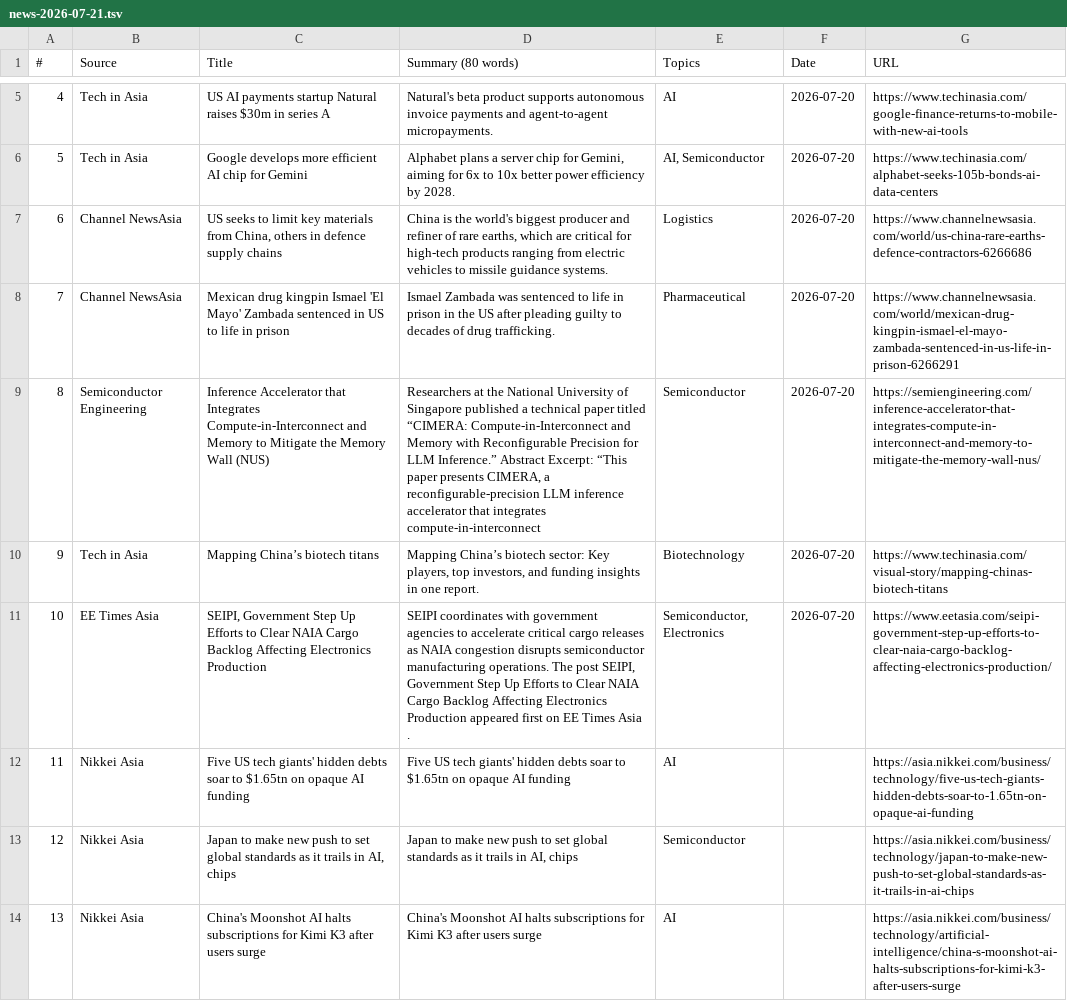
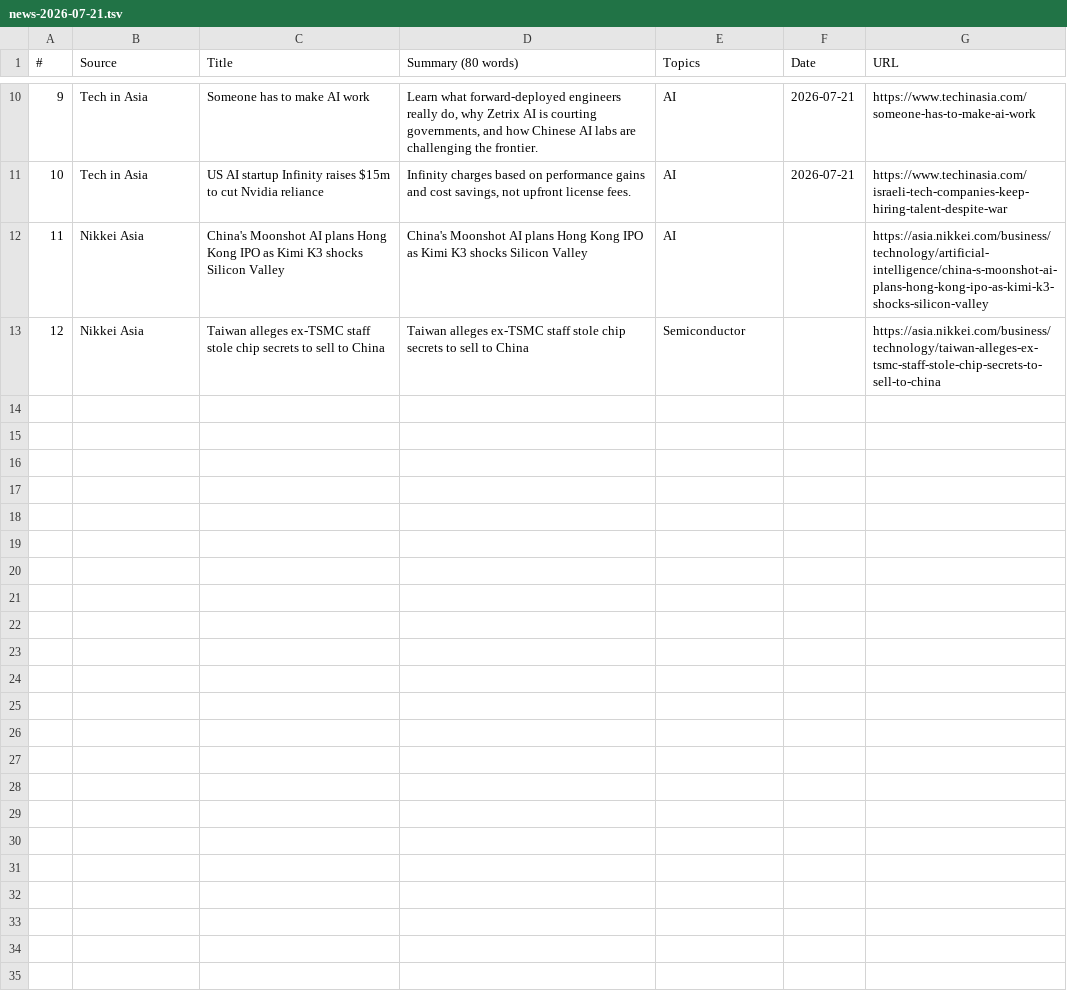
Before and after one commit to asiatechfeed/Asia-Tech-Feed, a TSV file: assets/data/news-2026-07-21.tsv, drawn as a sheet; only a part is shown, gaps mark what is left out; removed rows and columns are numbered as before the commit, all else as after; the diff covers the shown part only; the diff names each change by its address in the sheet, - before the commit and + after, or states it on an @@ line.

Commit message:
🚀 Deploy digest 2026-07-21 (12 articles) 739fcf151aa94be2d86acf6daa778865b3f1df88

```diff
--- a/assets/data/news-2026-07-21.tsv
+++ b/assets/data/news-2026-07-21.tsv
@@ column A (#) renumbered between rows 4 and 11 @@
+row 10: 9 | Tech in Asia | Someone has to make AI work | Learn what forward-deployed engineers really do, why Zetrix AI is courting governments, and how Chinese AI labs are challenging the frontier. | AI | 2026-07-21 | https://www.techinasia.com/someone-has-to-make-ai-work
-C11 (Title): US AI payments startup Natural raises $30m in series A
+C11 (Title): US AI startup Infinity raises $15m to cut Nvidia reliance
-D11 (Summary (80 words)): Natural's beta product supports autonomous invoice payments and agent-to-agent micropayments.
+D11 (Summary (80 words)): Infinity charges based on performance gains and cost savings, not upfront license fees.
-F11 (Date): 2026-07-20
+F11 (Date): 2026-07-21
-G11 (URL): https://www.techinasia.com/google-finance-returns-to-mobile-with-new-ai-tools
+G11 (URL): https://www.techinasia.com/israeli-tech-companies-keep-hiring-talent-despite-war
-row 6: 5 | Tech in Asia | Google develops more efficient AI chip for Gemini | Alphabet plans a server chip for Gemini, aiming for 6x to 10x better power efficiency by 2028. | AI, Semiconductor | 2026-07-20 | https://www.techinasia.com/alphabet-seeks-105b-bonds-ai-data-centers
-row 7: 6 | Channel NewsAsia | US seeks to limit key materials from China, others in defence supply chains | China is the world's biggest producer and refiner of rare earths, which are critical for high-tech products ranging from electric vehicles to missile guidance systems. | Logistics | 2026-07-20 | https://www.channelnewsasia.com/world/us-china-rare-earths-defence-contractors-6266686
-row 8: 7 | Channel NewsAsia | Mexican drug kingpin Ismael 'El Mayo' Zambada sentenced in US to life in prison | Ismael Zambada was sentenced to life in prison in the US after pleading guilty to decades of drug trafficking. | Pharmaceutical | 2026-07-20 | https://www.channelnewsasia.com/world/mexican-drug-kingpin-ismael-el-mayo-zambada-sentenced-in-us-life-in-prison-6266291
-row 9: 8 | Semiconductor Engineering | Inference Accelerator that Integrates Compute-in-Interconnect and Memory to Mitigate the Memory Wall (NUS) | Researchers at the National University of Singapore published a technical paper titled “CIMERA: Compute-in-Interconnect and Memory with Reconfigurable Precision for LLM Inference.” Abstract Excerpt: “This paper presents CIMERA, a reconfigurable-precision LLM inference accelerator that integrates compute-in-interconnect | Semiconductor | 2026-07-20 | https://semiengineering.com/inference-accelerator-that-integrates-compute-in-interconnect-and-memory-to-mitigate-the-memory-wall-nus/
-row 10: 9 | Tech in Asia | Mapping China’s biotech titans | Mapping China’s biotech sector: Key players, top investors, and funding insights in one report. | Biotechnology | 2026-07-20 | https://www.techinasia.com/visual-story/mapping-chinas-biotech-titans
-row 11: 10 | EE Times Asia | SEIPI, Government Step Up Efforts to Clear NAIA Cargo Backlog Affecting Electronics Production | SEIPI coordinates with government agencies to accelerate critical cargo releases as NAIA congestion disrupts semiconductor manufacturing operations. The post SEIPI, Government Step Up Efforts to Clear NAIA Cargo Backlog Affecting Electronics Production appeared first on EE Times Asia . | Semiconductor, Electronics | 2026-07-20 | https://www.eetasia.com/seipi-government-step-up-efforts-to-clear-naia-cargo-backlog-affecting-electronics-production/
-C12 (Title): Five US tech giants' hidden debts soar to $1.65tn on opaque AI funding
+C12 (Title): China's Moonshot AI plans Hong Kong IPO as Kimi K3 shocks Silicon Valley
-D12 (Summary (80 words)): Five US tech giants' hidden debts soar to $1.65tn on opaque AI funding
+D12 (Summary (80 words)): China's Moonshot AI plans Hong Kong IPO as Kimi K3 shocks Silicon Valley
-G12 (URL): https://asia.nikkei.com/business/technology/five-us-tech-giants-hidden-debts-soar-to-1.65tn-on-opaque-ai-funding
+G12 (URL): https://asia.nikkei.com/business/technology/artificial-intelligence/china-s-moonshot-ai-plans-hong-kong-ipo-as-kimi-k3-shocks-silicon-valley
-C13 (Title): Japan to make new push to set global standards as it trails in AI, chips
+C13 (Title): Taiwan alleges ex-TSMC staff stole chip secrets to sell to China
-D13 (Summary (80 words)): Japan to make new push to set global standards as it trails in AI, chips
+D13 (Summary (80 words)): Taiwan alleges ex-TSMC staff stole chip secrets to sell to China
-G13 (URL): https://asia.nikkei.com/business/technology/japan-to-make-new-push-to-set-global-standards-as-it-trails-in-ai-chips
+G13 (URL): https://asia.nikkei.com/business/technology/taiwan-alleges-ex-tsmc-staff-stole-chip-secrets-to-sell-to-china
-row 14: 13 | Nikkei Asia | China's Moonshot AI halts subscriptions for Kimi K3 after users surge | China's Moonshot AI halts subscriptions for Kimi K3 after users surge | AI |  | https://asia.nikkei.com/business/technology/artificial-intelligence/china-s-moonshot-ai-halts-subscriptions-for-kimi-k3-after-users-surge
```
Also changed, not shown: 7 added rows, 3 removed rows and 4 edited cells elsewhere in this file, 10 other files.
